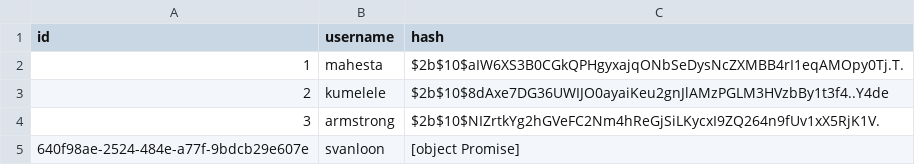
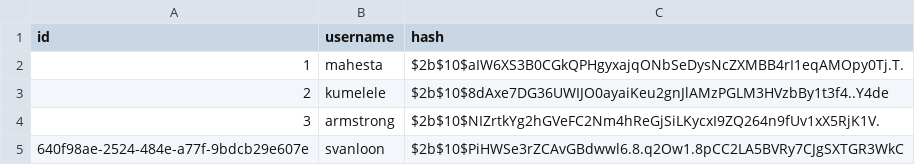
Before and after one commit to rafaelsobook/blobdatas, a CSV file: accounts.csv, drawn as a sheet.

Commit message:
Update UserID column

```diff
--- a/accounts.csv
+++ b/accounts.csv
@@ -4,2 +4,2 @@ id,username,hash
 3,armstrong,$2b$10$NIZrtkYg2hGVeFC2Nm4hReGjSiLKycxI9ZQ264n9fUv1xX5RjK1V.
-640f98ae-2524-484e-a77f-9bdcb29e607e,svanloon,[object Promise]
+640f98ae-2524-484e-a77f-9bdcb29e607e,svanloon,$2b$10$PiHWSe3rZCAvGBdwwl6.8.q2Ow1.8pCC2LA5BVRy7CJgSXTGR3WkC
```
